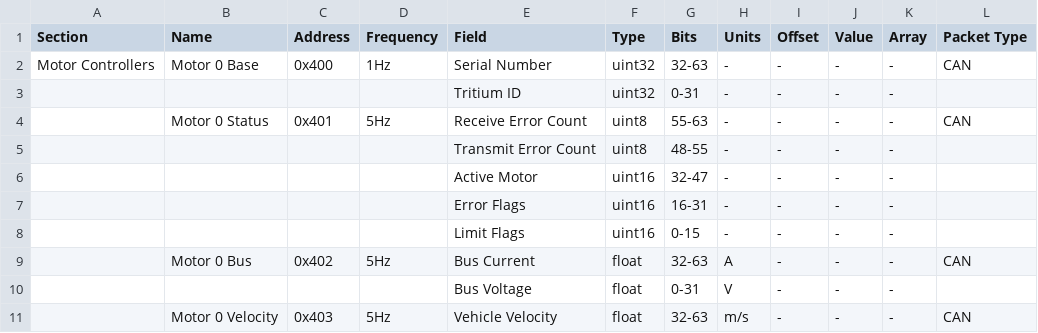
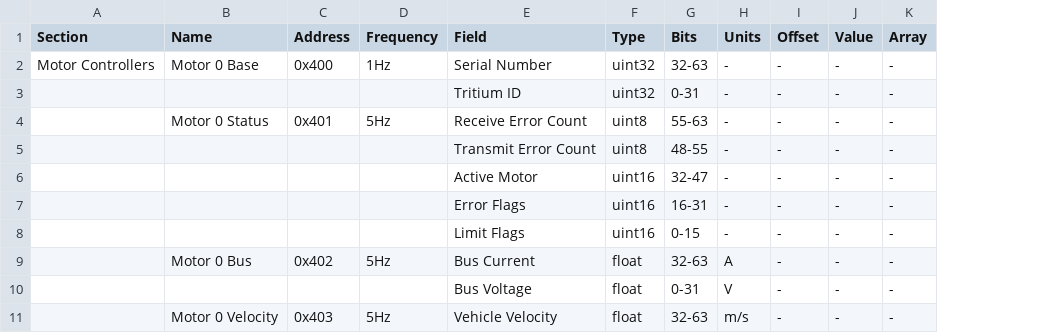
Before and after one commit to UCSolarCarTeam/Helios-Packet-Parser, a CSV file: CAN_packet.csv, drawn as a sheet; only a part is shown; the diff names each change by its address in the sheet, - before the commit and + after, or states it on an @@ line.

```diff
--- a/CAN_packet.csv
+++ b/CAN_packet.csv
-column L (Packet Type), rows 2-11: CAN |  | CAN |  |  |  |  | CAN |  | CAN
```
Also changed, not shown: TEL_packet.csv, 2 other files.
